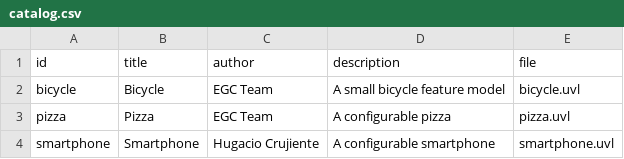
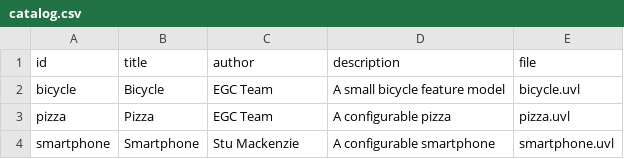
Before and after one commit to LopezChiviteConor/minireto-01-uvl-cicd, a CSV file: catalog.csv, drawn as a sheet.

Commit message:
Stu Mackenzie <3

```diff
--- a/catalog.csv
+++ b/catalog.csv
@@ -3,2 +3,2 @@ bicycle,Bicycle,EGC Team,A small bicycle feature model,bicycle.uvl
 pizza,Pizza,EGC Team,A configurable pizza,pizza.uvl
-smartphone,Smartphone,Hugacio Crujiente,A configurable smartphone,smartphone.uvl
+smartphone,Smartphone,Stu Mackenzie,A configurable smartphone,smartphone.uvl
```
